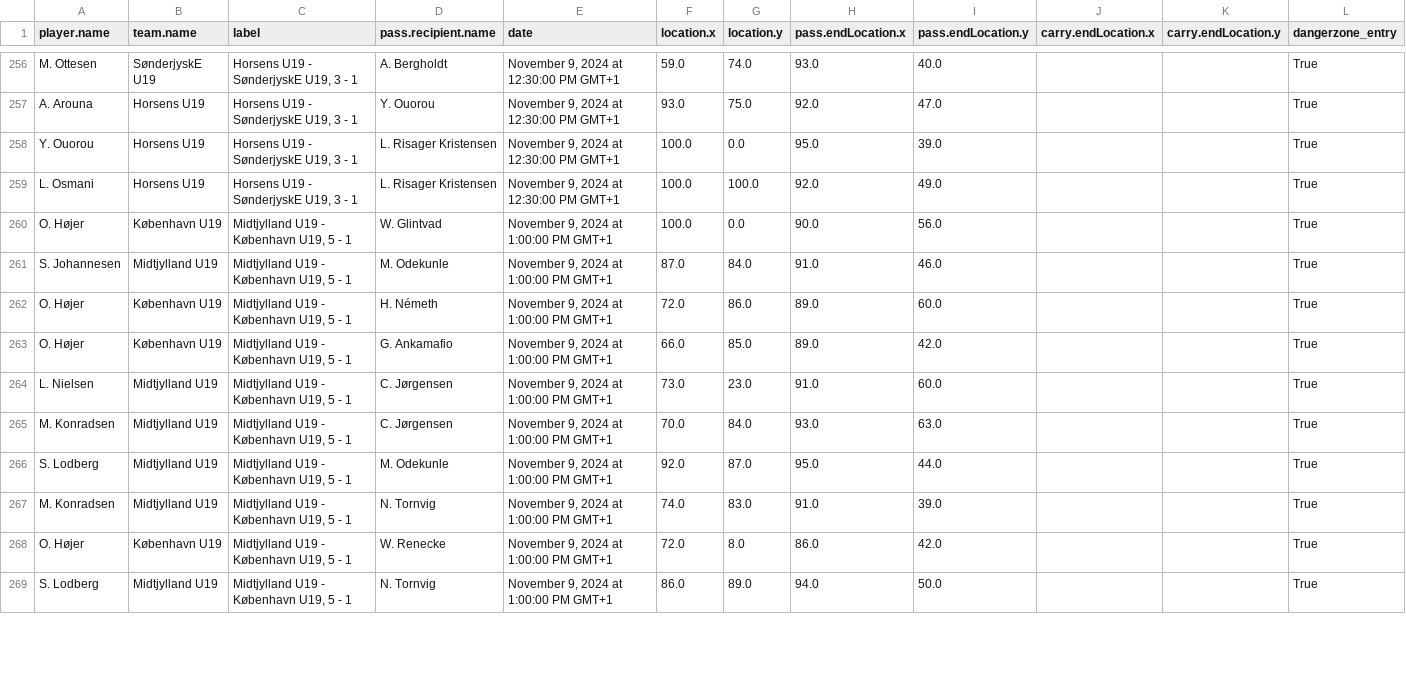
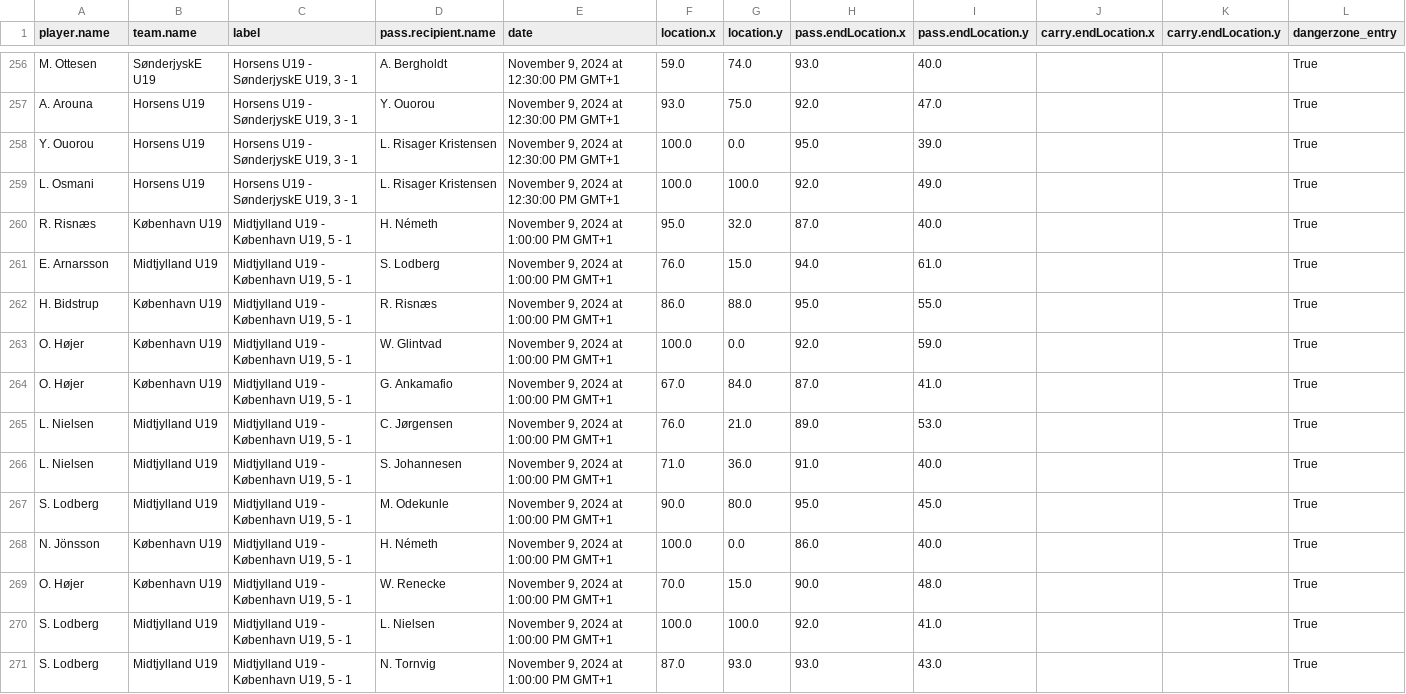
Before and after one commit to AC-Horsens/AC-Horsens-U19, a CSV file: dangerzone_entries.csv, drawn as a sheet; only a part is shown, gaps mark what is left out; the diff covers the shown part only.

```diff
--- a/dangerzone_entries.csv
+++ b/dangerzone_entries.csv
@@ -259,11 +259,13 @@ Y. Ouorou,Horsens U19,"Horsens U19 - SønderjyskE U19, 3 - 1",L. Risager Kristen
 L. Osmani,Horsens U19,"Horsens U19 - SønderjyskE U19, 3 - 1",L. Risager Kristensen,"November 9, 2024 at 12:30:00 PM GMT+1",100.0,100.0,92.0,49.0,,,True
-O. Højer,København U19,"Midtjylland U19 - København U19, 5 - 1",W. Glintvad,"November 9, 2024 at 1:00:00 PM GMT+1",100.0,0.0,90.0,56.0,,,True
-S. Johannesen,Midtjylland U19,"Midtjylland U19 - København U19, 5 - 1",M. Odekunle,"November 9, 2024 at 1:00:00 PM GMT+1",87.0,84.0,91.0,46.0,,,True
-O. Højer,København U19,"Midtjylland U19 - København U19, 5 - 1",H. Németh,"November 9, 2024 at 1:00:00 PM GMT+1",72.0,86.0,89.0,60.0,,,True
-O. Højer,København U19,"Midtjylland U19 - København U19, 5 - 1",G. Ankamafio,"November 9, 2024 at 1:00:00 PM GMT+1",66.0,85.0,89.0,42.0,,,True
-L. Nielsen,Midtjylland U19,"Midtjylland U19 - København U19, 5 - 1",C. Jørgensen,"November 9, 2024 at 1:00:00 PM GMT+1",73.0,23.0,91.0,60.0,,,True
-M. Konradsen,Midtjylland U19,"Midtjylland U19 - København U19, 5 - 1",C. Jørgensen,"November 9, 2024 at 1:00:00 PM GMT+1",70.0,84.0,93.0,63.0,,,True
-S. Lodberg,Midtjylland U19,"Midtjylland U19 - København U19, 5 - 1",M. Odekunle,"November 9, 2024 at 1:00:00 PM GMT+1",92.0,87.0,95.0,44.0,,,True
-M. Konradsen,Midtjylland U19,"Midtjylland U19 - København U19, 5 - 1",N. Tornvig,"November 9, 2024 at 1:00:00 PM GMT+1",74.0,83.0,91.0,39.0,,,True
-O. Højer,København U19,"Midtjylland U19 - København U19, 5 - 1",W. Renecke,"November 9, 2024 at 1:00:00 PM GMT+1",72.0,8.0,86.0,42.0,,,True
-S. Lodberg,Midtjylland U19,"Midtjylland U19 - København U19, 5 - 1",N. Tornvig,"November 9, 2024 at 1:00:00 PM GMT+1",86.0,89.0,94.0,50.0,,,True
+R. Risnæs,København U19,"Midtjylland U19 - København U19, 5 - 1",H. Németh,"November 9, 2024 at 1:00:00 PM GMT+1",95.0,32.0,87.0,40.0,,,True
+E. Arnarsson,Midtjylland U19,"Midtjylland U19 - København U19, 5 - 1",S. Lodberg,"November 9, 2024 at 1:00:00 PM GMT+1",76.0,15.0,94.0,61.0,,,True
+H. Bidstrup,København U19,"Midtjylland U19 - København U19, 5 - 1",R. Risnæs,"November 9, 2024 at 1:00:00 PM GMT+1",86.0,88.0,95.0,55.0,,,True
+O. Højer,København U19,"Midtjylland U19 - København U19, 5 - 1",W. Glintvad,"November 9, 2024 at 1:00:00 PM GMT+1",100.0,0.0,92.0,59.0,,,True
+O. Højer,København U19,"Midtjylland U19 - København U19, 5 - 1",G. Ankamafio,"November 9, 2024 at 1:00:00 PM GMT+1",67.0,84.0,87.0,41.0,,,True
+L. Nielsen,Midtjylland U19,"Midtjylland U19 - København U19, 5 - 1",C. Jørgensen,"November 9, 2024 at 1:00:00 PM GMT+1",76.0,21.0,89.0,53.0,,,True
+L. Nielsen,Midtjylland U19,"Midtjylland U19 - København U19, 5 - 1",S. Johannesen,"November 9, 2024 at 1:00:00 PM GMT+1",71.0,36.0,91.0,40.0,,,True
+S. Lodberg,Midtjylland U19,"Midtjylland U19 - København U19, 5 - 1",M. Odekunle,"November 9, 2024 at 1:00:00 PM GMT+1",90.0,80.0,95.0,45.0,,,True
+N. Jönsson,København U19,"Midtjylland U19 - København U19, 5 - 1",H. Németh,"November 9, 2024 at 1:00:00 PM GMT+1",100.0,0.0,86.0,40.0,,,True
+O. Højer,København U19,"Midtjylland U19 - København U19, 5 - 1",W. Renecke,"November 9, 2024 at 1:00:00 PM GMT+1",70.0,15.0,90.0,48.0,,,True
+S. Lodberg,Midtjylland U19,"Midtjylland U19 - København U19, 5 - 1",L. Nielsen,"November 9, 2024 at 1:00:00 PM GMT+1",100.0,100.0,92.0,41.0,,,True
+S. Lodberg,Midtjylland U19,"Midtjylland U19 - København U19, 5 - 1",N. Tornvig,"November 9, 2024 at 1:00:00 PM GMT+1",87.0,93.0,93.0,43.0,,,True
```
Also changed, not shown: 12 edited cells elsewhere in this file, PPDA.csv, groundduels.csv, 6 other files.
